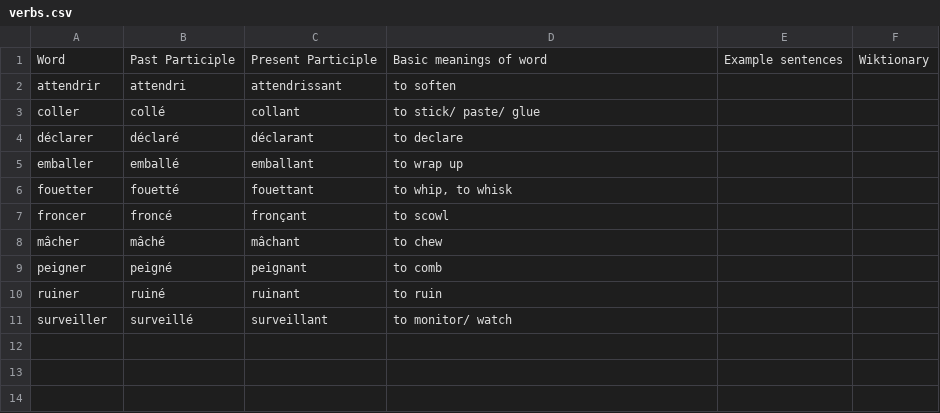
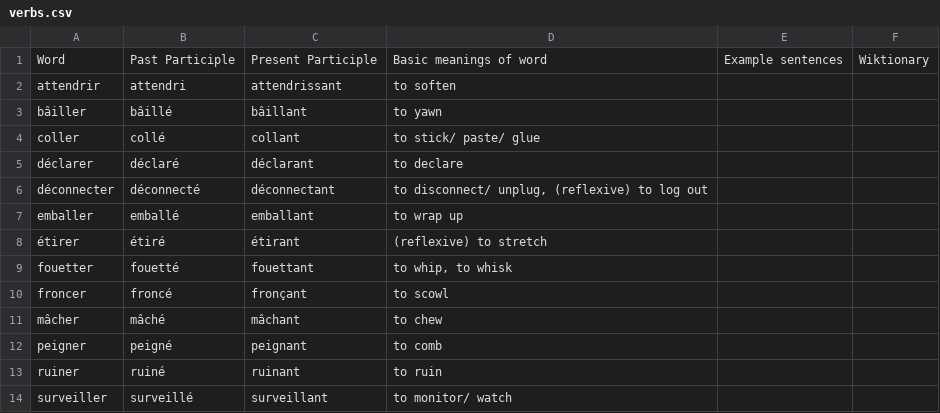
Before and after one commit to saltisgood/FrenchNotes, a CSV file: src/Duolingo/Vocab/verbs.csv, drawn as a sheet; the diff names each change by its address in the sheet, - before the commit and + after, or states it on an @@ line.

```diff
--- a/src/Duolingo/Vocab/verbs.csv
+++ b/src/Duolingo/Vocab/verbs.csv
+row 3: bâiller | bâillé | bâillant | to yawn
+row 6: déconnecter | déconnecté | déconnectant | to disconnect/ unplug, (reflexive) to log out
+row 8: étirer | étiré | étirant | (reflexive) to stretch
```
Also changed, not shown: src/Duolingo/Vocab/adjectives.csv, src/Duolingo/Vocab/misc.csv, 4 other files.
